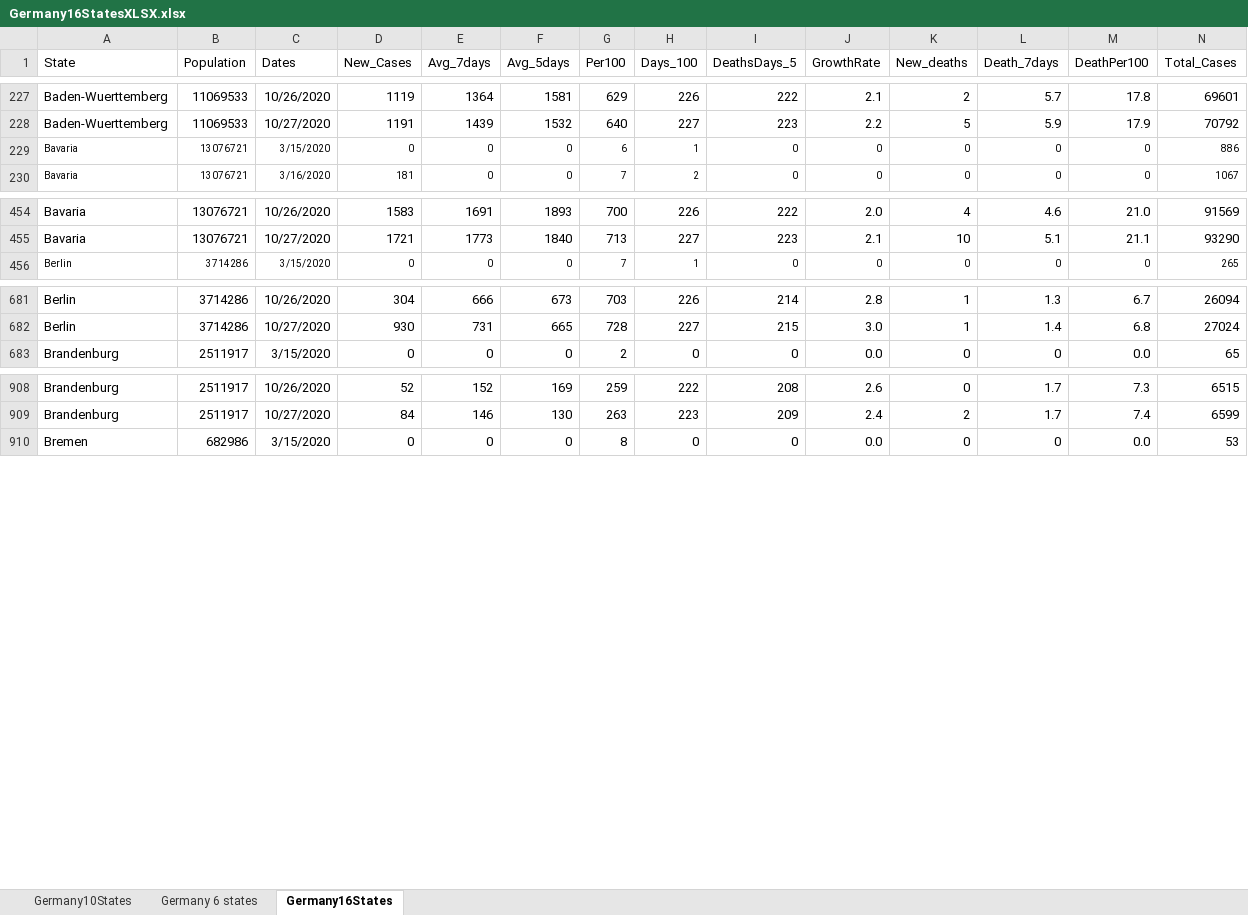
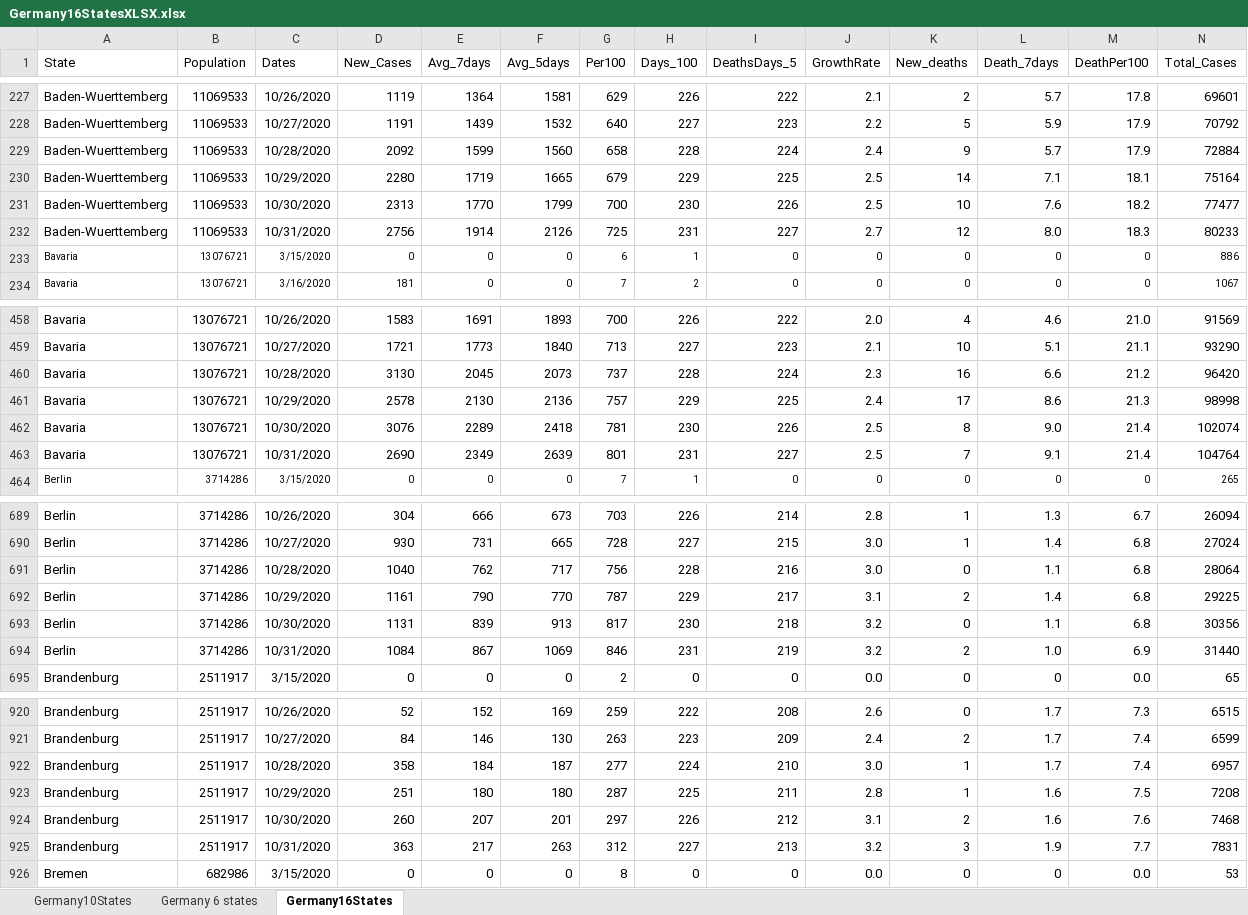
Before and after one commit to nyyubio/First_Website, an Excel workbook: static/data/Germany16StatesXLSX.xlsx, sheet Germany16States, drawn as a sheet; only a part is shown, gaps mark what is left out; values as stored, in another font and other column widths than the file's, no borders; rows hold the shown columns only; the diff covers the shown part only; the diff names each change by its address in the sheet, - before the commit and + after, or states it on an @@ line.

```diff
--- a/static/data/Germany16StatesXLSX.xlsx (sheet Germany16States)
+++ b/static/data/Germany16StatesXLSX.xlsx (sheet Germany16States)
+row 229: Baden-Wuerttemberg | 11069533 | 10/28/2020 | 2092 | 1599 | 1560 | 658 | 228 | 224 | 2.4 | 9 | 5.7 | 17.9 | 72884
+row 230: Baden-Wuerttemberg | 11069533 | 10/29/2020 | 2280 | 1719 | 1665 | 679 | 229 | 225 | 2.5 | 14 | 7.1 | 18.1 | 75164
+row 231: Baden-Wuerttemberg | 11069533 | 10/30/2020 | 2313 | 1770 | 1799 | 700 | 230 | 226 | 2.5 | 10 | 7.6 | 18.2 | 77477
+row 232: Baden-Wuerttemberg | 11069533 | 10/31/2020 | 2756 | 1914 | 2126 | 725 | 231 | 227 | 2.7 | 12 | 8.0 | 18.3 | 80233
+row 460: Bavaria | 13076721 | 10/28/2020 | 3130 | 2045 | 2073 | 737 | 228 | 224 | 2.3 | 16 | 6.6 | 21.2 | 96420
+row 461: Bavaria | 13076721 | 10/29/2020 | 2578 | 2130 | 2136 | 757 | 229 | 225 | 2.4 | 17 | 8.6 | 21.3 | 98998
+row 462: Bavaria | 13076721 | 10/30/2020 | 3076 | 2289 | 2418 | 781 | 230 | 226 | 2.5 | 8 | 9.0 | 21.4 | 102074
+row 463: Bavaria | 13076721 | 10/31/2020 | 2690 | 2349 | 2639 | 801 | 231 | 227 | 2.5 | 7 | 9.1 | 21.4 | 104764
+row 691: Berlin | 3714286 | 10/28/2020 | 1040 | 762 | 717 | 756 | 228 | 216 | 3.0 | 0 | 1.1 | 6.8 | 28064
+row 692: Berlin | 3714286 | 10/29/2020 | 1161 | 790 | 770 | 787 | 229 | 217 | 3.1 | 2 | 1.4 | 6.8 | 29225
+row 693: Berlin | 3714286 | 10/30/2020 | 1131 | 839 | 913 | 817 | 230 | 218 | 3.2 | 0 | 1.1 | 6.8 | 30356
+row 694: Berlin | 3714286 | 10/31/2020 | 1084 | 867 | 1069 | 846 | 231 | 219 | 3.2 | 2 | 1.0 | 6.9 | 31440
+row 922: Brandenburg | 2511917 | 10/28/2020 | 358 | 184 | 187 | 277 | 224 | 210 | 3.0 | 1 | 1.7 | 7.4 | 6957
+row 923: Brandenburg | 2511917 | 10/29/2020 | 251 | 180 | 180 | 287 | 225 | 211 | 2.8 | 1 | 1.6 | 7.5 | 7208
+row 924: Brandenburg | 2511917 | 10/30/2020 | 260 | 207 | 201 | 297 | 226 | 212 | 3.1 | 2 | 1.6 | 7.6 | 7468
+row 925: Brandenburg | 2511917 | 10/31/2020 | 363 | 217 | 263 | 312 | 227 | 213 | 3.2 | 3 | 1.9 | 7.7 | 7831
```
Also changed, not shown: 48 added rows and 11 edited cells elsewhere in this sheet, formulas that keep their value, public/data/Germany16StatesXLSX.xlsx, 58 other files.
